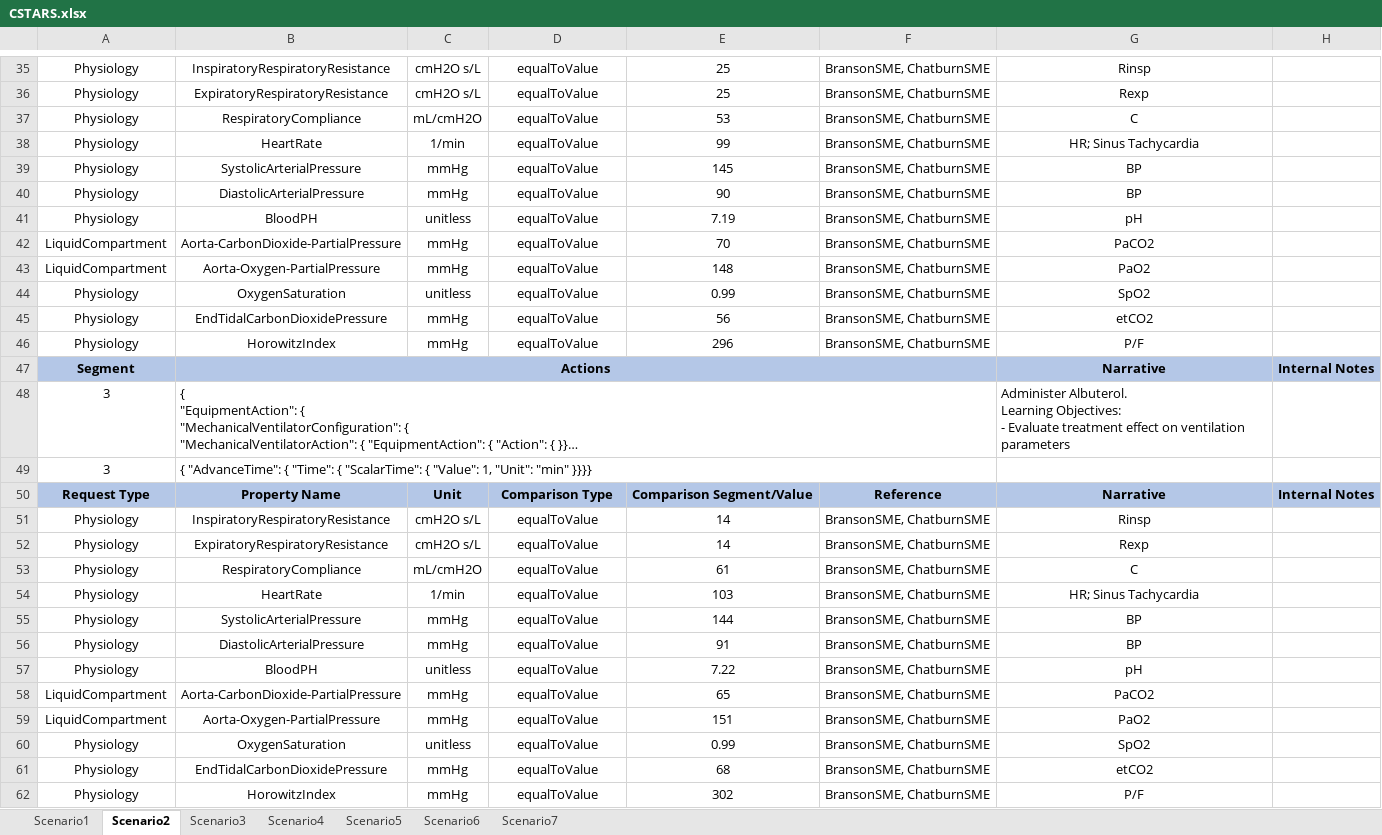
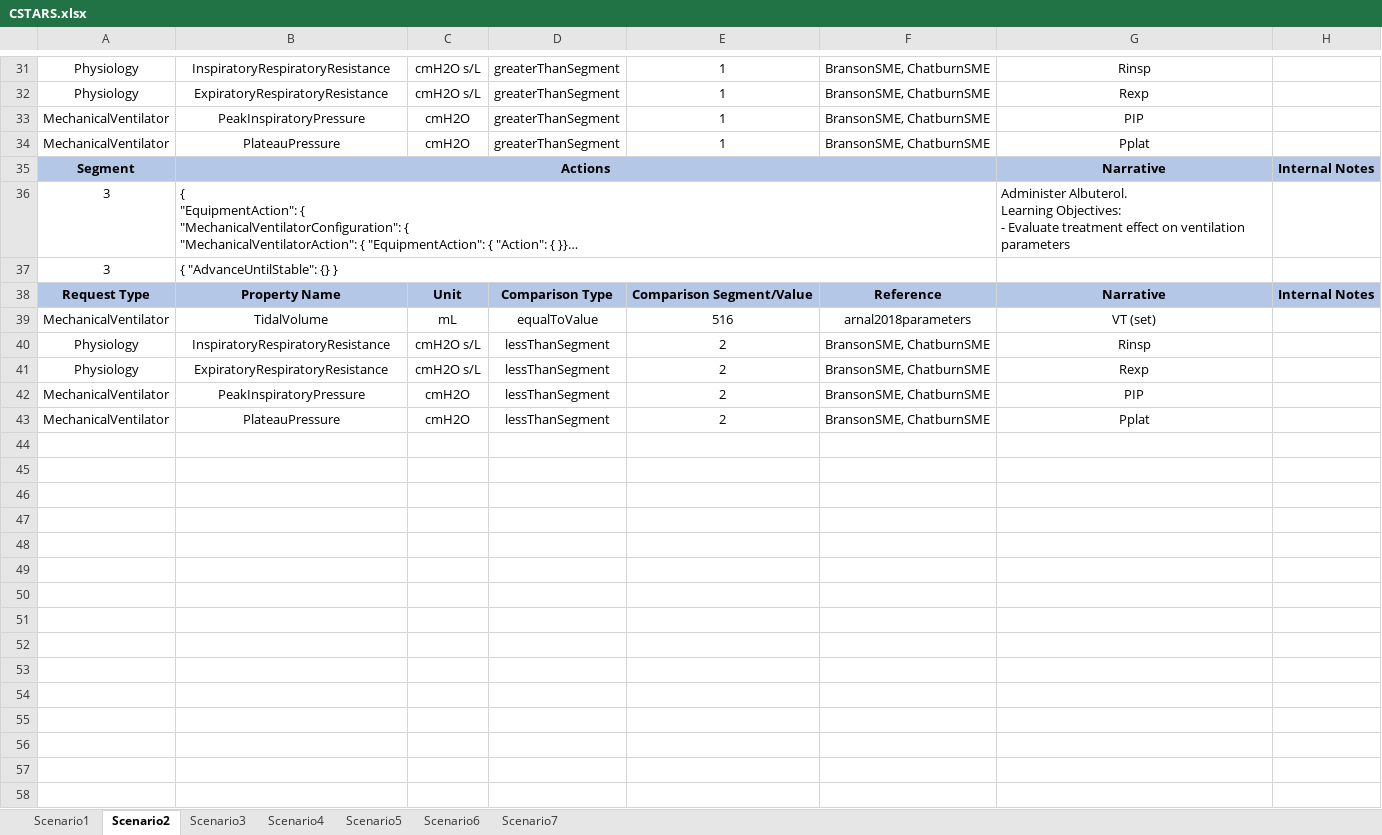
Before and after one commit to easeaico/pulse-go, an Excel workbook: data/human/adult/validation/Scenarios/CSTARS.xlsx, sheet Scenario2, drawn as a sheet; only a part is shown, gaps mark what is left out; long unchanged cells end in …; values as stored, in another font and other column widths than the file's, no borders; removed rows and columns are numbered as before the commit, all else as after; the diff covers the shown part only; the diff names each change by its address in the sheet, - before the commit and + after, or states it on an @@ line.

```diff
--- a/data/human/adult/validation/Scenarios/CSTARS.xlsx (sheet Scenario2)
+++ b/data/human/adult/validation/Scenarios/CSTARS.xlsx (sheet Scenario2)
-D31:D32: equalToValue
+D31:D32: greaterThanSegment
-E31:E32: 25
+E31:E32: 1
-row 37: Physiology | RespiratoryCompliance | mL/cmH2O | equalToValue | 53 | BransonSME, ChatburnSME | C
-row 38: Physiology | HeartRate | 1/min | equalToValue | 99 | BransonSME, ChatburnSME | HR; Sinus Tachycardia
-row 39: Physiology | SystolicArterialPressure | mmHg | equalToValue | 145 | BransonSME, ChatburnSME | BP
-row 40: Physiology | DiastolicArterialPressure | mmHg | equalToValue | 90 | BransonSME, ChatburnSME | BP
-row 41: Physiology | BloodPH | unitless | equalToValue | 7.19 | BransonSME, ChatburnSME | pH
-row 42: LiquidCompartment | Aorta-CarbonDioxide-PartialPressure | mmHg | equalToValue | 70 | BransonSME, ChatburnSME | PaCO2
-row 43: LiquidCompartment | Aorta-Oxygen-PartialPressure | mmHg | equalToValue | 148 | BransonSME, ChatburnSME | PaO2
-row 44: Physiology | OxygenSaturation | unitless | equalToValue | 0.99 | BransonSME, ChatburnSME | SpO2
-row 45: Physiology | EndTidalCarbonDioxidePressure | mmHg | equalToValue | 56 | BransonSME, ChatburnSME | etCO2
-row 46: Physiology | HorowitzIndex | mmHg | equalToValue | 296 | BransonSME, ChatburnSME | P/F
+row 33: MechanicalVentilator | PeakInspiratoryPressure | cmH2O | greaterThanSegment | 1 | BransonSME, ChatburnSME | PIP
+row 34: MechanicalVentilator | PlateauPressure | cmH2O | greaterThanSegment | 1 | BransonSME, ChatburnSME | Pplat
-B37: { "AdvanceTime": { "Time": { "ScalarTime": { "Value": 1, "Unit": "min" }}}}
+B37: { "AdvanceUntilStable": {} }
+row 39: MechanicalVentilator | TidalVolume | mL | equalToValue | 516 | arnal2018parameters | VT (set)
-D40:D41: equalToValue
+D40:D41: lessThanSegment
-E40:E41: 14
+E40:E41: 2
-row 53: Physiology | RespiratoryCompliance | mL/cmH2O | equalToValue | 61 | BransonSME, ChatburnSME | C
-row 54: Physiology | HeartRate | 1/min | equalToValue | 103 | BransonSME, ChatburnSME | HR; Sinus Tachycardia
-row 55: Physiology | SystolicArterialPressure | mmHg | equalToValue | 144 | BransonSME, ChatburnSME | BP
-row 56: Physiology | DiastolicArterialPressure | mmHg | equalToValue | 91 | BransonSME, ChatburnSME | BP
-row 57: Physiology | BloodPH | unitless | equalToValue | 7.22 | BransonSME, ChatburnSME | pH
-row 58: LiquidCompartment | Aorta-CarbonDioxide-PartialPressure | mmHg | equalToValue | 65 | BransonSME, ChatburnSME | PaCO2
-row 59: LiquidCompartment | Aorta-Oxygen-PartialPressure | mmHg | equalToValue | 151 | BransonSME, ChatburnSME | PaO2
-row 60: Physiology | OxygenSaturation | unitless | equalToValue | 0.99 | BransonSME, ChatburnSME | SpO2
-row 61: Physiology | EndTidalCarbonDioxidePressure | mmHg | equalToValue | 68 | BransonSME, ChatburnSME | etCO2
-row 62: Physiology | HorowitzIndex | mmHg | equalToValue | 302 | BransonSME, ChatburnSME | P/F
+row 42: MechanicalVentilator | PeakInspiratoryPressure | cmH2O | lessThanSegment | 2 | BransonSME, ChatburnSME | PIP
+row 43: MechanicalVentilator | PlateauPressure | cmH2O | lessThanSegment | 2 | BransonSME, ChatburnSME | Pplat
```
Also changed, not shown: 3 added rows, 7 removed rows and 22 edited cells elsewhere in this sheet, sheet Scenario5, sheet Scenario4, sheet Scenario6, sheet Scenario7, sheet Scenario1, sheet Scenario3.
